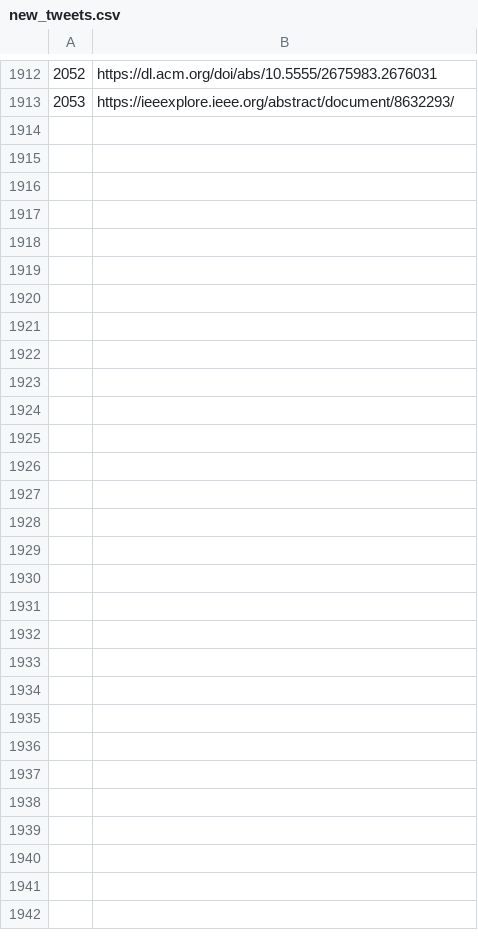
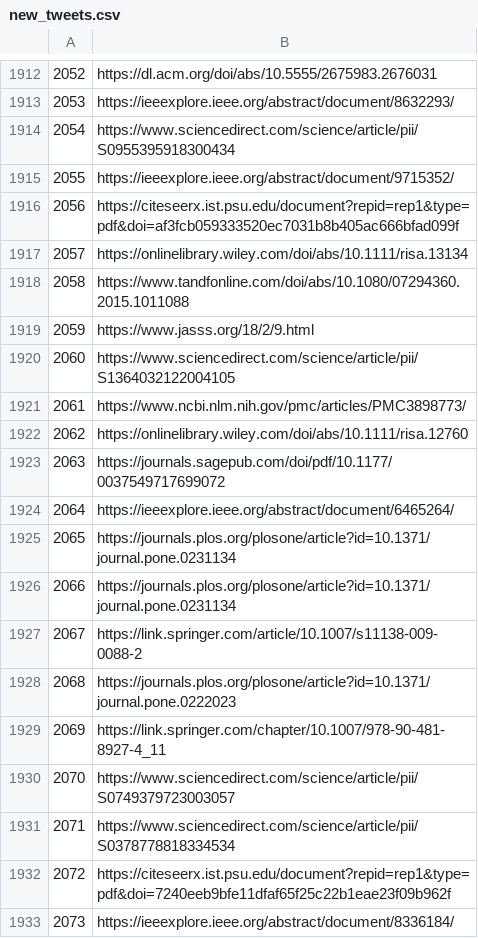
Before and after one commit to BAFurtado/PapersGlobber, a CSV file: new_tweets.csv, drawn as a sheet; only a part is shown, gaps mark what is left out; the diff covers the shown part only.

```diff
--- a/new_tweets.csv
+++ b/new_tweets.csv
@@ -1913 +1913,21 @@
 2053,https://ieeexplore.ieee.org/abstract/document/8632293/
+2054,https://www.sciencedirect.com/science/article/pii/S0955395918300434
+2055,https://ieeexplore.ieee.org/abstract/document/9715352/
+2056,https://citeseerx.ist.psu.edu/document?repid=rep1&type=pdf&doi=af3fcb059333520ec7031b8b405ac666bfad099f
+2057,https://onlinelibrary.wiley.com/doi/abs/10.1111/risa.13134
+2058,https://www.tandfonline.com/doi/abs/10.1080/07294360.2015.1011088
+2059,https://www.jasss.org/18/2/9.html
+2060,https://www.sciencedirect.com/science/article/pii/S1364032122004105
+2061,https://www.ncbi.nlm.nih.gov/pmc/articles/PMC3898773/
+2062,https://onlinelibrary.wiley.com/doi/abs/10.1111/risa.12760
+2063,https://journals.sagepub.com/doi/pdf/10.1177/0037549717699072
+2064,https://ieeexplore.ieee.org/abstract/document/6465264/
+2065,https://journals.plos.org/plosone/article?id=10.1371/journal.pone.0231134
+2066,https://journals.plos.org/plosone/article?id=10.1371/journal.pone.0231134
+2067,https://link.springer.com/article/10.1007/s11138-009-0088-2
+2068,https://journals.plos.org/plosone/article?id=10.1371/journal.pone.0222023
+2069,https://link.springer.com/chapter/10.1007/978-90-481-8927-4_11
+2070,https://www.sciencedirect.com/science/article/pii/S0749379723003057
+2071,https://www.sciencedirect.com/science/article/pii/S0378778818334534
+2072,https://citeseerx.ist.psu.edu/document?repid=rep1&type=pdf&doi=7240eeb9bfe11dfaf65f25c22b1eae23f09b962f
+2073,https://ieeexplore.ieee.org/abstract/document/8336184/
```
Also changed, not shown: 62 added rows elsewhere in this file, old_tweets.csv, 3 other files.
